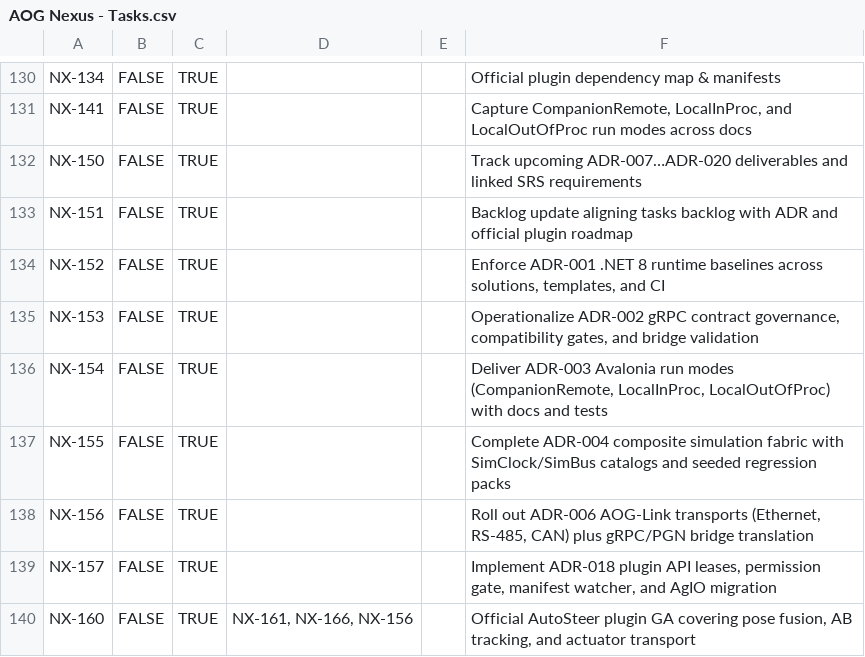
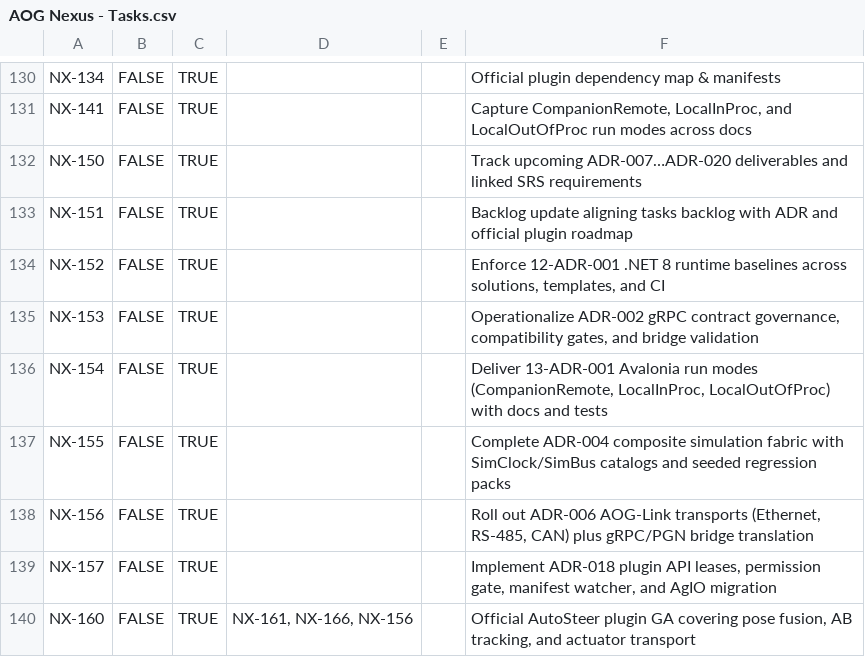
Before and after one commit to FortneyMFG/AgOpenGPS-Nexus, a CSV file: AOG Nexus - Tasks.csv, drawn as a sheet; only a part is shown, gaps mark what is left out.

```diff
--- a/AOG Nexus - Tasks.csv
+++ b/AOG Nexus - Tasks.csv
@@ -133,5 +133,5 @@ NX-150,FALSE,TRUE,,,Track upcoming ADR-007…ADR-020 deliverables and linked SRS
 NX-151,FALSE,TRUE,,,Backlog update aligning tasks backlog with ADR and official plugin roadmap
-NX-152,FALSE,TRUE,,,"Enforce ADR-001 .NET 8 runtime baselines across solutions, templates, and CI"
+NX-152,FALSE,TRUE,,,"Enforce 12-ADR-001 .NET 8 runtime baselines across solutions, templates, and CI"
 NX-153,FALSE,TRUE,,,"Operationalize ADR-002 gRPC contract governance, compatibility gates, and bridge validation"
-NX-154,FALSE,TRUE,,,"Deliver ADR-003 Avalonia run modes (CompanionRemote, LocalInProc, LocalOutOfProc) with docs and tests"
+NX-154,FALSE,TRUE,,,"Deliver 13-ADR-001 Avalonia run modes (CompanionRemote, LocalInProc, LocalOutOfProc) with docs and tests"
 NX-155,FALSE,TRUE,,,Complete ADR-004 composite simulation fabric with SimClock/SimBus catalogs and seeded regression packs
```
Also changed, not shown: 20 other files.
